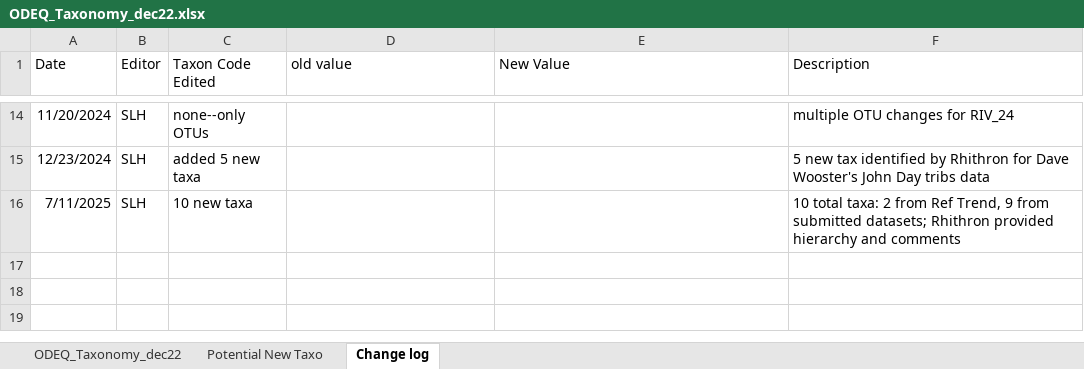
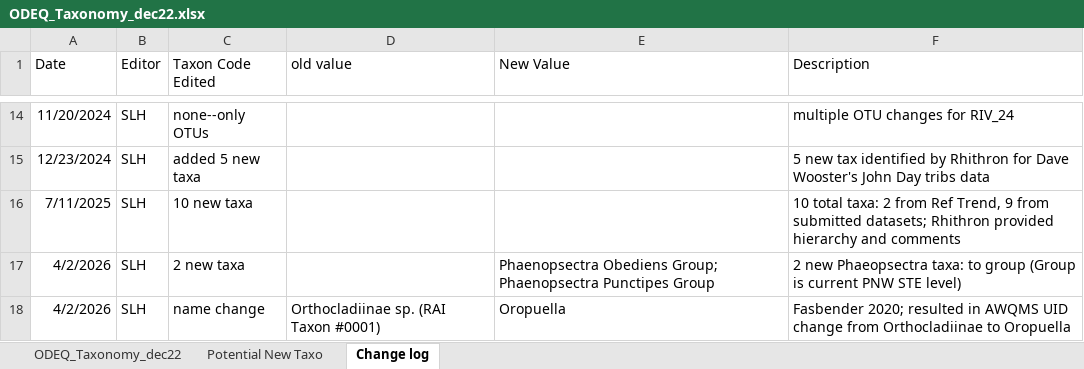
Before and after one commit to DEQlmerric/BioMonORDEQ, an Excel workbook: bugs analyses/Taxonomy/ODEQ_Taxonomy_dec22.xlsx, sheet Change log, drawn as a sheet; only a part is shown, gaps mark what is left out; values as stored, in another font and other column widths than the file's, no borders; the diff names each change by its address in the sheet, - before the commit and + after, or states it on an @@ line.

Commit message:
taxonomy table updates

```diff
--- a/bugs analyses/Taxonomy/ODEQ_Taxonomy_dec22.xlsx (sheet Change log)
+++ b/bugs analyses/Taxonomy/ODEQ_Taxonomy_dec22.xlsx (sheet Change log)
+row 17: 4/2/2026 | SLH | 2 new taxa |  | Phaenopsectra Obediens Group; Phaenopsectra Punctipes Group | 2 new Phaeopsectra taxa: to group (Group is current PNW STE level)
+row 18: 4/2/2026 | SLH | name change | Orthocladiinae sp. (RAI Taxon #0001) | Oropuella | Fasbender 2020; resulted in AWQMS UID change from Orthocladiinae to Oropuella
```
Also changed, not shown: sheet ODEQ_Taxonomy_dec22, hidden cells.
